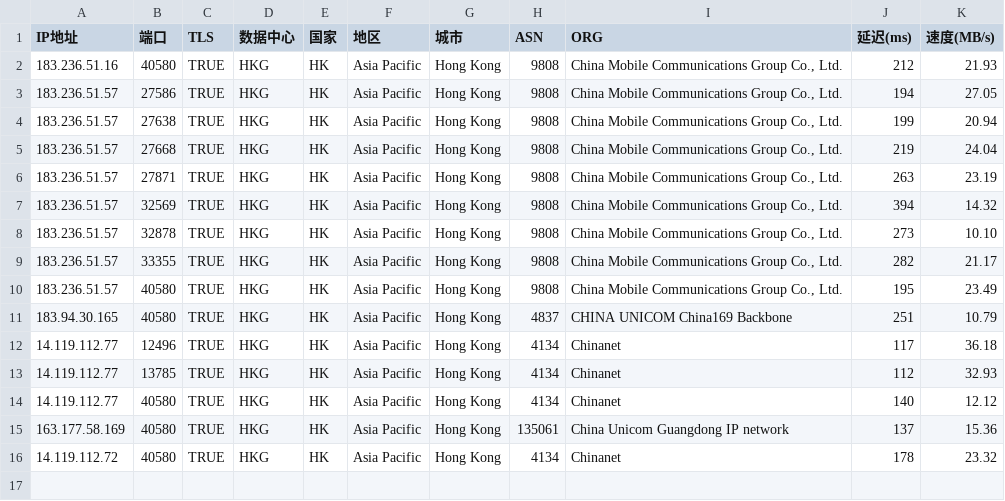
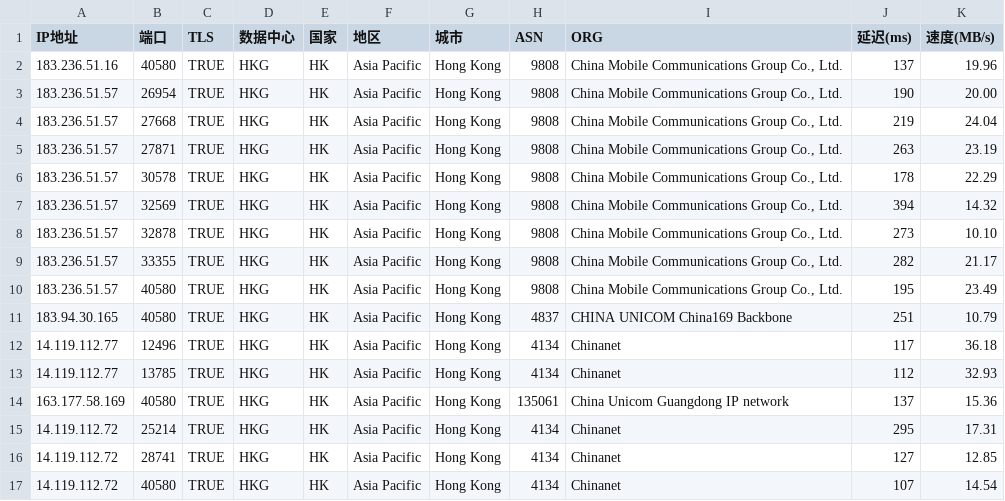
Before and after one commit to mmmOvO/m, a CSV file: 1.csv, drawn as a sheet.

```diff
--- a/1.csv
+++ b/1.csv
@@ -1,7 +1,7 @@
 IP地址,端口,TLS,数据中心,国家,地区,城市,ASN,ORG,延迟(ms),速度(MB/s)
-183.236.51.16,40580,TRUE,HKG,HK,Asia Pacific,Hong Kong,9808,"China Mobile Communications Group Co., Ltd.",212,21.93
-183.236.51.57,27586,TRUE,HKG,HK,Asia Pacific,Hong Kong,9808,"China Mobile Communications Group Co., Ltd.",194,27.05
-183.236.51.57,27638,TRUE,HKG,HK,Asia Pacific,Hong Kong,9808,"China Mobile Communications Group Co., Ltd.",199,20.94
+183.236.51.16,40580,TRUE,HKG,HK,Asia Pacific,Hong Kong,9808,"China Mobile Communications Group Co., Ltd.",137,19.96
+183.236.51.57,26954,TRUE,HKG,HK,Asia Pacific,Hong Kong,9808,"China Mobile Communications Group Co., Ltd.",190,20.00
 183.236.51.57,27668,TRUE,HKG,HK,Asia Pacific,Hong Kong,9808,"China Mobile Communications Group Co., Ltd.",219,24.04
 183.236.51.57,27871,TRUE,HKG,HK,Asia Pacific,Hong Kong,9808,"China Mobile Communications Group Co., Ltd.",263,23.19
+183.236.51.57,30578,TRUE,HKG,HK,Asia Pacific,Hong Kong,9808,"China Mobile Communications Group Co., Ltd.",178,22.29
 183.236.51.57,32569,TRUE,HKG,HK,Asia Pacific,Hong Kong,9808,"China Mobile Communications Group Co., Ltd.",394,14.32
@@ -13,4 +13,5 @@
 14.119.112.77,13785,TRUE,HKG,HK,Asia Pacific,Hong Kong,4134,Chinanet,112,32.93
-14.119.112.77,40580,TRUE,HKG,HK,Asia Pacific,Hong Kong,4134,Chinanet,140,12.12
 163.177.58.169,40580,TRUE,HKG,HK,Asia Pacific,Hong Kong,135061,China Unicom Guangdong IP network,137,15.36
-14.119.112.72,40580,TRUE,HKG,HK,Asia Pacific,Hong Kong,4134,Chinanet,178,23.32
+14.119.112.72,25214,TRUE,HKG,HK,Asia Pacific,Hong Kong,4134,Chinanet,295,17.31
+14.119.112.72,28741,TRUE,HKG,HK,Asia Pacific,Hong Kong,4134,Chinanet,127,12.85
+14.119.112.72,40580,TRUE,HKG,HK,Asia Pacific,Hong Kong,4134,Chinanet,107,14.54
```
Also changed, not shown: 1 other file.
